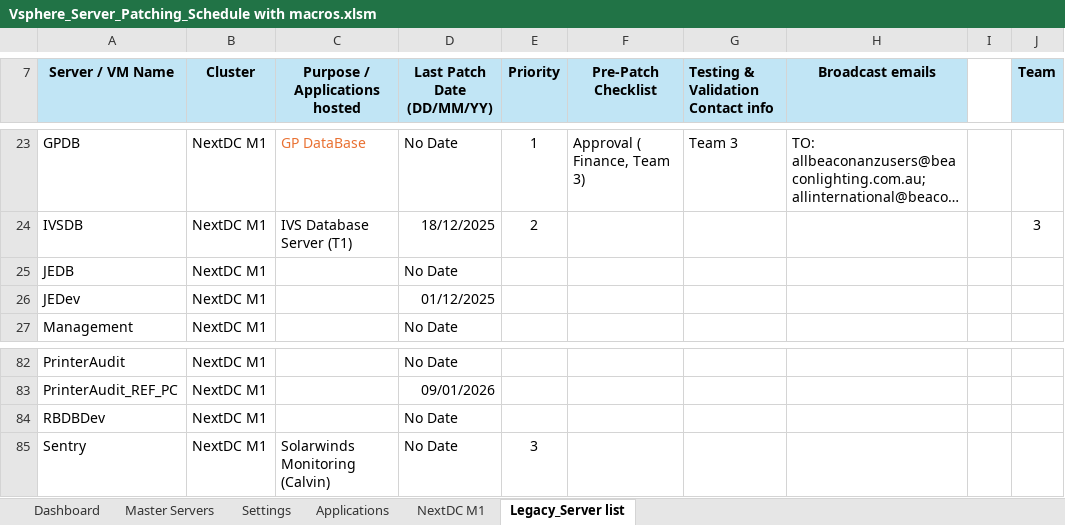
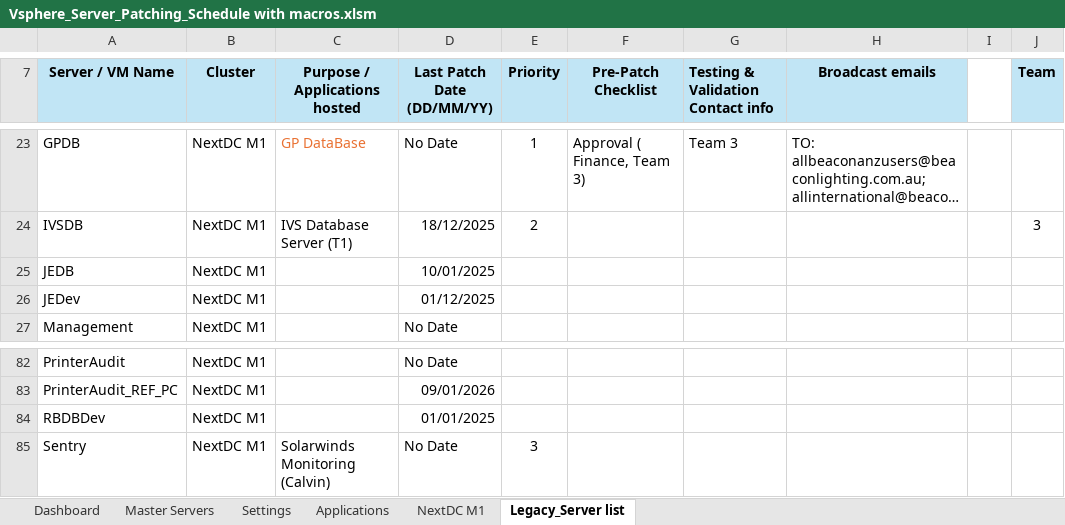
Before and after one commit to Ryanli-beaconlighting-infra/vsphere-server-patching, an Excel workbook: Vsphere_Server_Patching_Schedule with macros.xlsm, sheet Legacy_Server list, drawn as a sheet; only a part is shown, gaps mark what is left out; long unchanged cells end in …; values as stored, in another font and other column widths than the file's, no borders; conditional formats not drawn; the diff names each change by its address in the sheet, - before the commit and + after, or states it on an @@ line.

```diff
--- a/Vsphere_Server_Patching_Schedule with macros.xlsm (sheet Legacy_Server list)
+++ b/Vsphere_Server_Patching_Schedule with macros.xlsm (sheet Legacy_Server list)
-D25 (Last Patch Date (DD/MM/YY)): No Date
+D25 (Last Patch Date (DD/MM/YY)): 10/01/2025
-D84 (Last Patch Date (DD/MM/YY)): No Date
+D84 (Last Patch Date (DD/MM/YY)): 01/01/2025
```
Also changed, not shown: sheet NextDC M1, sheet Dashboard, charts or pictures, 2 other files.
